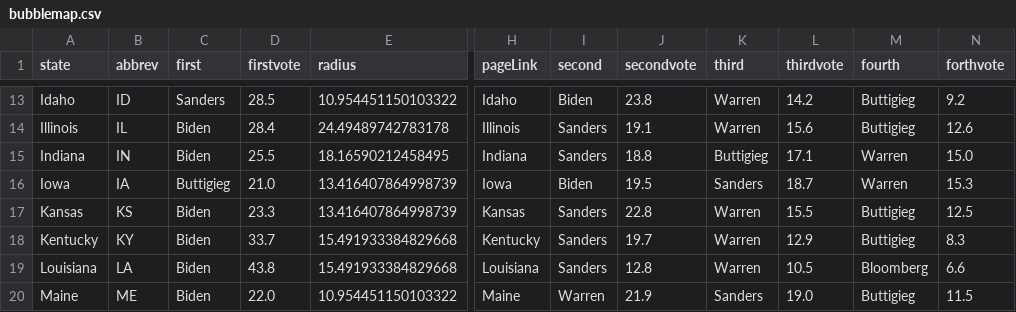
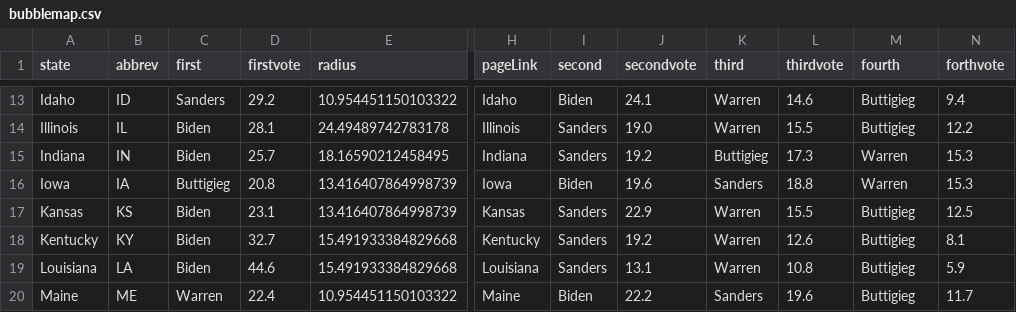
Before and after one commit to ben2vec/jhkforecasts, a CSV file: democratic_primary/bubblemap.csv, drawn as a sheet; only a part is shown, gaps mark what is left out; the diff covers the shown part only; the diff names each change by its address in the sheet, - before the commit and + after, or states it on an @@ line.

```diff
--- a/democratic_primary/bubblemap.csv
+++ b/democratic_primary/bubblemap.csv
-D13 (firstvote): 28.5
+D13 (firstvote): 29.2
-J13 (secondvote): 23.8
+J13 (secondvote): 24.1
-L13 (thirdvote): 14.2
+L13 (thirdvote): 14.6
-N13 (forthvote): 9.2
+N13 (forthvote): 9.4
-D14 (firstvote): 28.4
+D14 (firstvote): 28.1
-J14 (secondvote): 19.1
+J14 (secondvote): 19.0
-L14 (thirdvote): 15.6
+L14 (thirdvote): 15.5
-N14 (forthvote): 12.6
+N14 (forthvote): 12.2
-D15 (firstvote): 25.5
+D15 (firstvote): 25.7
-J15 (secondvote): 18.8
+J15 (secondvote): 19.2
-L15 (thirdvote): 17.1
+L15 (thirdvote): 17.3
-N15 (forthvote): 15.0
+N15 (forthvote): 15.3
-D16 (firstvote): 21.0
+D16 (firstvote): 20.8
-J16 (secondvote): 19.5
+J16 (secondvote): 19.6
-L16 (thirdvote): 18.7
+L16 (thirdvote): 18.8
-D17 (firstvote): 23.3
+D17 (firstvote): 23.1
-J17 (secondvote): 22.8
+J17 (secondvote): 22.9
-D18 (firstvote): 33.7
+D18 (firstvote): 32.7
-J18 (secondvote): 19.7
+J18 (secondvote): 19.2
-L18 (thirdvote): 12.9
+L18 (thirdvote): 12.6
-N18 (forthvote): 8.3
+N18 (forthvote): 8.1
-D19 (firstvote): 43.8
+D19 (firstvote): 44.6
-J19 (secondvote): 12.8
+J19 (secondvote): 13.1
-L19 (thirdvote): 10.5
+L19 (thirdvote): 10.8
-M19 (fourth): Bloomberg
+M19 (fourth): Buttigieg
-N19 (forthvote): 6.6
+N19 (forthvote): 5.9
-C20 (first): Biden
+C20 (first): Warren
-D20 (firstvote): 22.0
+D20 (firstvote): 22.4
-I20 (second): Warren
+I20 (second): Biden
-J20 (secondvote): 21.9
+J20 (secondvote): 22.2
-L20 (thirdvote): 19.0
+L20 (thirdvote): 19.6
-N20 (forthvote): 11.5
+N20 (forthvote): 11.7
```
Also changed, not shown: 128 edited cells elsewhere in this file, democratic_primary/Sheet1.csv, democratic_primary/candbubblemaps.csv, 11 other files.
